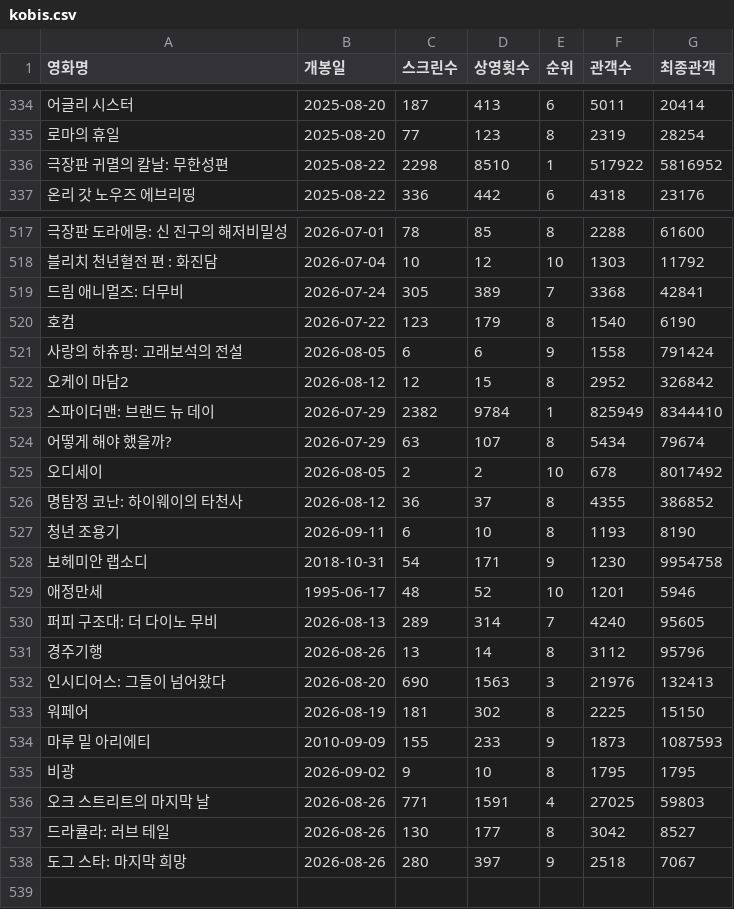
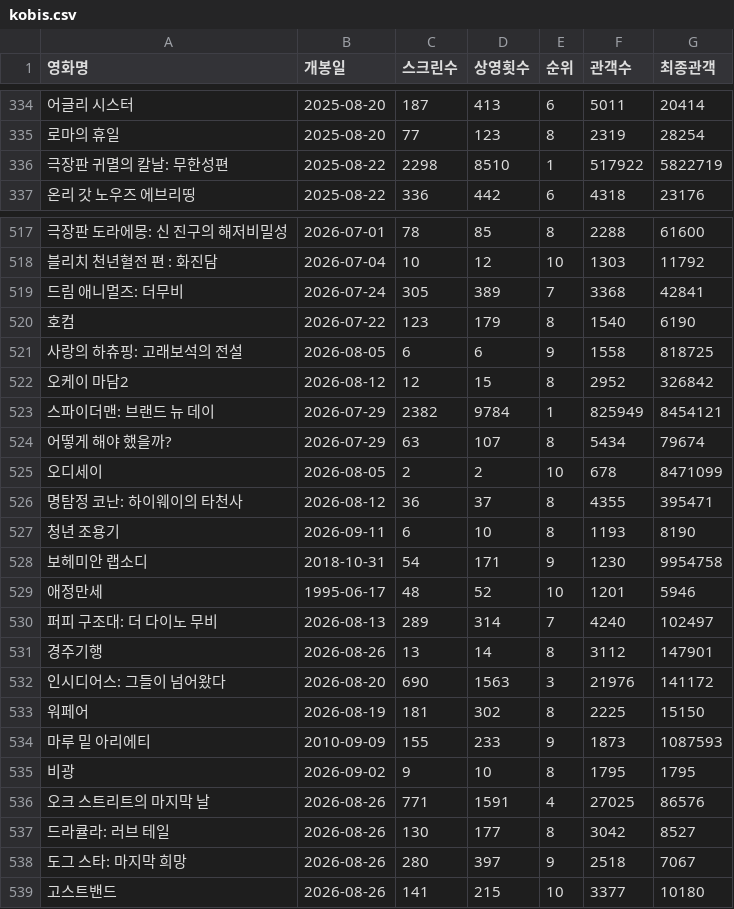
Before and after one commit to greatsong/modudata, a CSV file: data/kobis.csv, drawn as a sheet; only a part is shown, gaps mark what is left out; the diff names each change by its address in the sheet, - before the commit and + after, or states it on an @@ line.

```diff
--- a/data/kobis.csv
+++ b/data/kobis.csv
-G336 (최종관객): 5816952
+G336 (최종관객): 5822719
-G521 (최종관객): 791424
+G521 (최종관객): 818725
-G523 (최종관객): 8344410
+G523 (최종관객): 8454121
-G525 (최종관객): 8017492
+G525 (최종관객): 8471099
-G526 (최종관객): 386852
+G526 (최종관객): 395471
-G530 (최종관객): 95605
+G530 (최종관객): 102497
-G531 (최종관객): 95796
+G531 (최종관객): 147901
-G532 (최종관객): 132413
+G532 (최종관객): 141172
-G536 (최종관객): 59803
+G536 (최종관객): 86576
+row 539: 고스트밴드 | 2026-08-26 | 141 | 215 | 10 | 3377 | 10180
```
